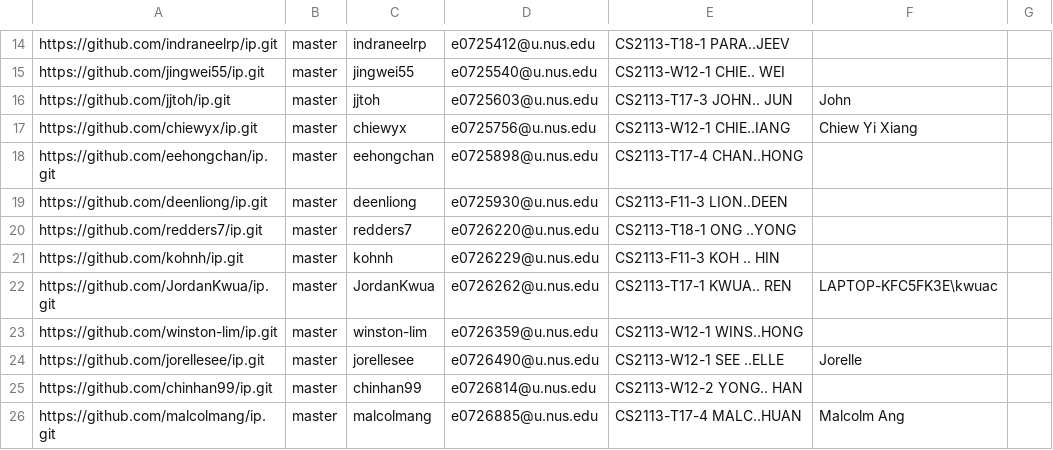
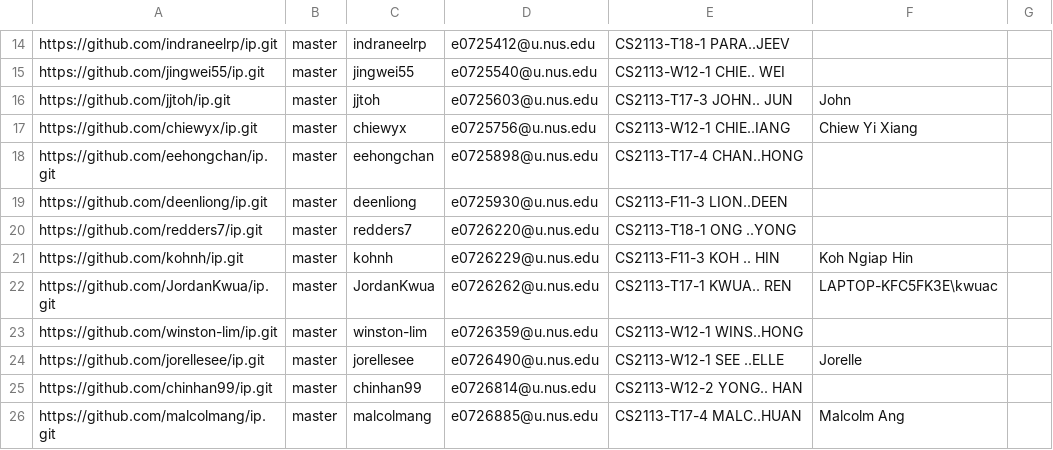
Before and after one commit to nus-cs2113-AY2223S1/ip-dashboard, a CSV file: configs/author-config.csv, drawn as a sheet; only a part is shown, gaps mark what is left out.

Commit message:
Update configs

```diff
--- a/configs/author-config.csv
+++ b/configs/author-config.csv
@@ -20,3 +20,3 @@ https://github.com/deenliong/ip.git,master,deenliong,e0725930@u.nus.edu,CS2113-F
 https://github.com/redders7/ip.git,master,redders7,e0726220@u.nus.edu,CS2113-T18-1 ONG ..YONG,,
-https://github.com/kohnh/ip.git,master,kohnh,e0726229@u.nus.edu,CS2113-F11-3 KOH .. HIN,,
+https://github.com/kohnh/ip.git,master,kohnh,e0726229@u.nus.edu,CS2113-F11-3 KOH .. HIN,Koh Ngiap Hin,
 https://github.com/JordanKwua/ip.git,master,JordanKwua,e0726262@u.nus.edu,CS2113-T17-1 KWUA.. REN,LAPTOP-KFC5FK3E\kwuac,
```
